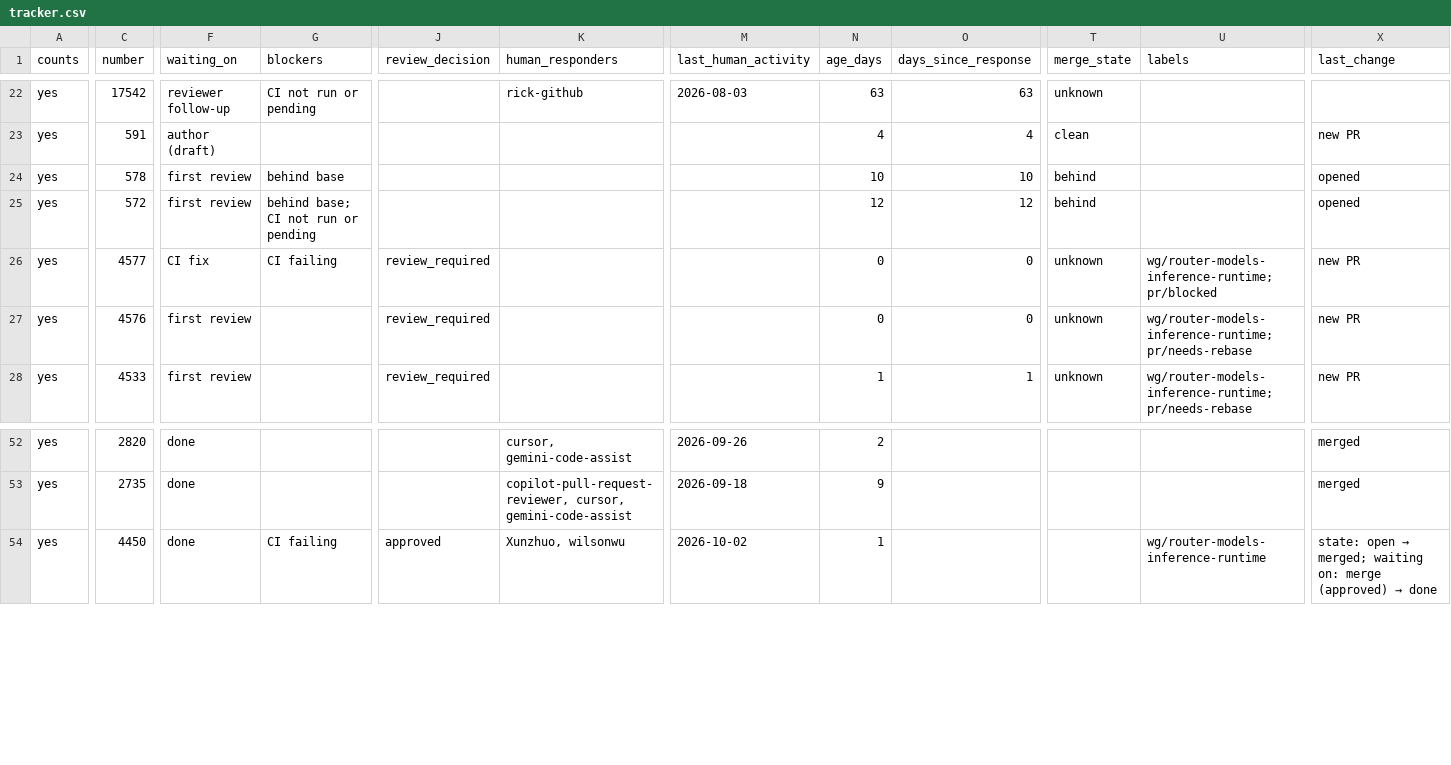
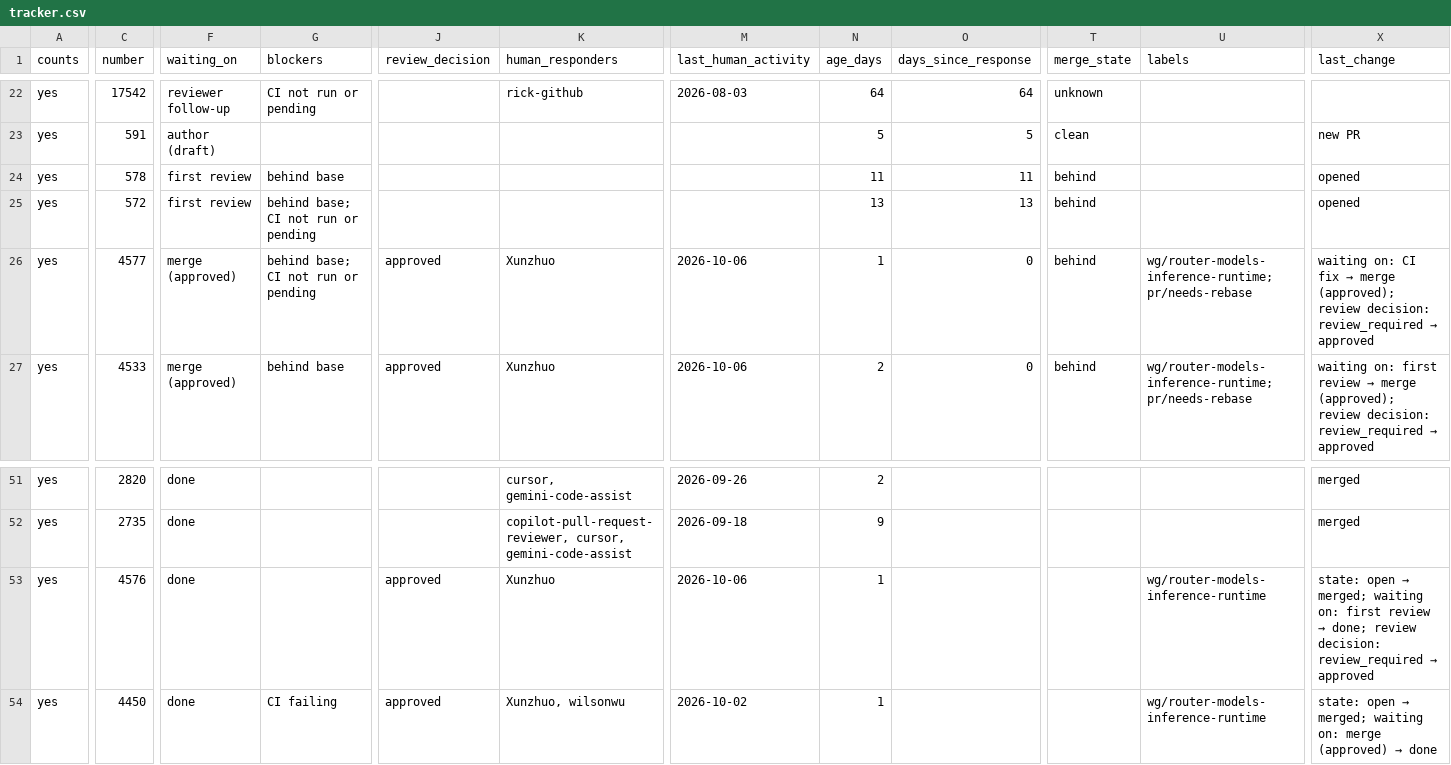
Before and after one commit to ankit373/ankit373, a CSV file: oss/tracker.csv, drawn as a sheet; only a part is shown, gaps mark what is left out; removed rows and columns are numbered as before the commit, all else as after; rows hold the shown columns only; the diff covers the shown part only; the diff names each change by its address in the sheet, - before the commit and + after, or states it on an @@ line.

```diff
--- a/oss/tracker.csv
+++ b/oss/tracker.csv
-N22 (age_days): 63
+N22 (age_days): 64
-O22 (days_since_response): 63
+O22 (days_since_response): 64
-N23 (age_days): 4
+N23 (age_days): 5
-O23 (days_since_response): 4
+O23 (days_since_response): 5
-N24 (age_days): 10
+N24 (age_days): 11
-O24 (days_since_response): 10
+O24 (days_since_response): 11
-N25 (age_days): 12
+N25 (age_days): 13
-O25 (days_since_response): 12
+O25 (days_since_response): 13
-F26 (waiting_on): CI fix
+F26 (waiting_on): merge (approved)
-G26 (blockers): CI failing
+G26 (blockers): behind base; CI not run or pending
-J26 (review_decision): review_required
+J26 (review_decision): approved
-K26 (human_responders): (empty)
+K26 (human_responders): Xunzhuo
-M26 (last_human_activity): (empty)
+M26 (last_human_activity): 2026-10-06
-N26 (age_days): 0
+N26 (age_days): 1
-T26 (merge_state): unknown
+T26 (merge_state): behind
-U26 (labels): wg/router-models-inference-runtime; pr/blocked
+U26 (labels): wg/router-models-inference-runtime; pr/needs-rebase
@@ X26 (last_change): new PR → waiting on: CI fix → merge (approved); review decision: review_required → approved @@
-row 27: yes | 4576 | first review |  | review_required |  |  | 0 | 0 | unknown | wg/router-models-inference-runtime; pr/needs-rebase | new PR
-F27 (waiting_on): first review
+F27 (waiting_on): merge (approved)
-G27 (blockers): (empty)
+G27 (blockers): behind base
-J27 (review_decision): review_required
+J27 (review_decision): approved
-K27 (human_responders): (empty)
+K27 (human_responders): Xunzhuo
-M27 (last_human_activity): (empty)
+M27 (last_human_activity): 2026-10-06
-N27 (age_days): 1
+N27 (age_days): 2
-O27 (days_since_response): 1
+O27 (days_since_response): 0
-T27 (merge_state): unknown
+T27 (merge_state): behind
@@ X27 (last_change): new PR → waiting on: first review → merge (approved); review decision: review_required → approved @@
+row 53: yes | 4576 | done |  | approved | Xunzhuo | 2026-10-06 | 1 |  |  | wg/router-models-inference-runtime | state: open → merged; waiting on: first review → done; review decision: review_required → approved
```
Also changed, not shown: 90 edited cells elsewhere in this file, 1 other file.
